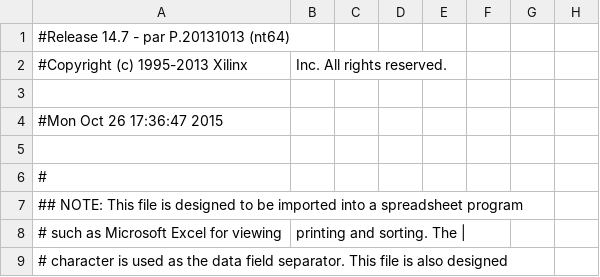
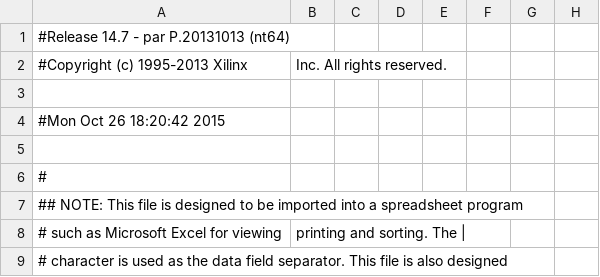
Before and after one commit to kalvin66rocks/CMPEN371, a CSV file: Lab08/lab08_kjb5568_rjl5336/Lab08_kjb5568_rjl5336_pad.csv, drawn as a sheet; only a part is shown; the diff names each change by its address in the sheet, - before the commit and + after, or states it on an @@ line.

```diff
--- a/Lab08/lab08_kjb5568_rjl5336/Lab08_kjb5568_rjl5336_pad.csv
+++ b/Lab08/lab08_kjb5568_rjl5336/Lab08_kjb5568_rjl5336_pad.csv
-A4: #Mon Oct 26 17:36:47 2015
+A4: #Mon Oct 26 18:20:42 2015
```
Also changed, not shown: 46 other files.
